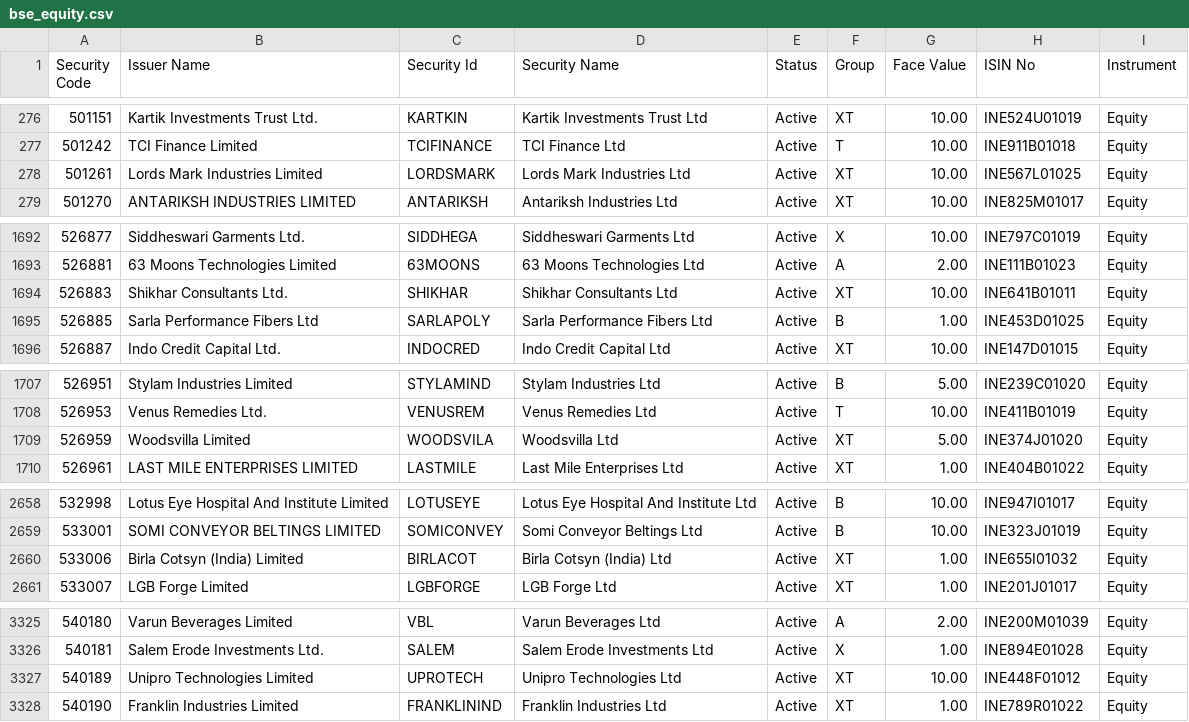
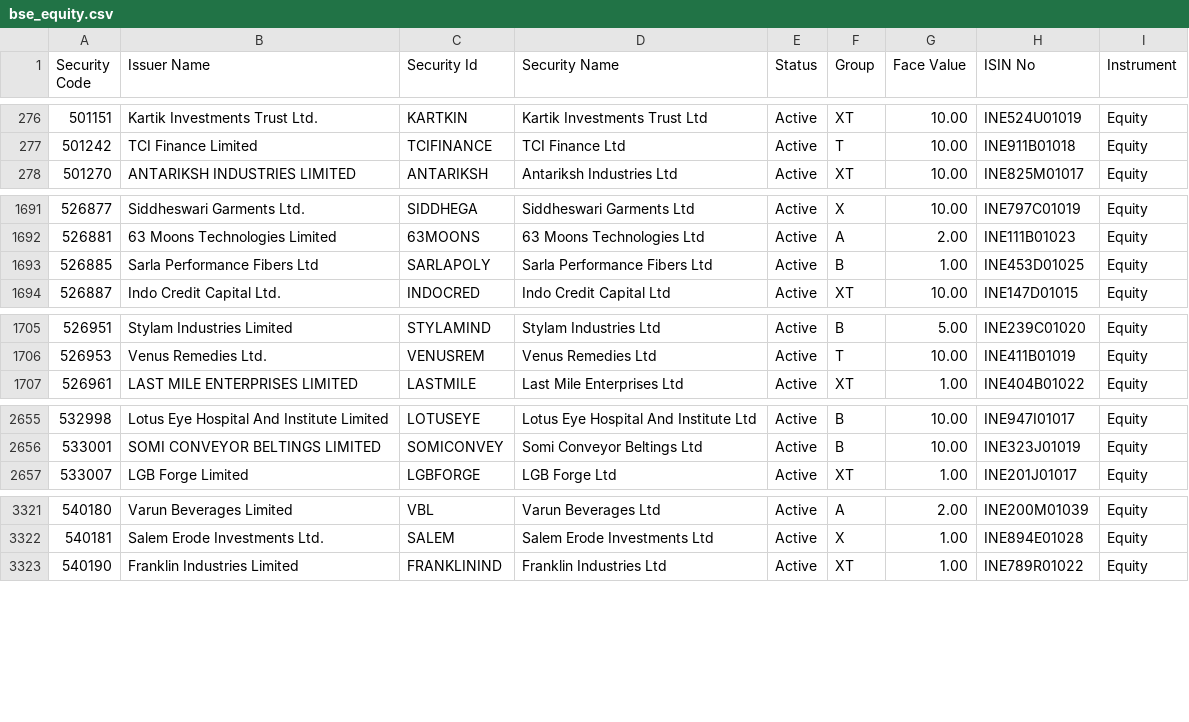
Before and after one commit to riyazpanarwala/riyaz-stocks-chart, a CSV file: public/bse_equity.csv, drawn as a sheet; only a part is shown, gaps mark what is left out; removed rows and columns are numbered as before the commit, all else as after; the diff covers the shown part only; the diff names each change by its address in the sheet, - before the commit and + after, or states it on an @@ line.

Commit message:
nse and bse list updated

```diff
--- a/public/bse_equity.csv
+++ b/public/bse_equity.csv
-row 278: 501261 | Lords Mark Industries Limited | LORDSMARK | Lords Mark Industries Ltd | Active | XT | 10.00 | INE567L01025 | Equity
-row 1694: 526883 | Shikhar Consultants Ltd. | SHIKHAR | Shikhar Consultants Ltd | Active | XT | 10.00 | INE641B01011 | Equity
-row 1709: 526959 | Woodsvilla Limited | WOODSVILA | Woodsvilla Ltd | Active | XT | 5.00 | INE374J01020 | Equity
-row 2660: 533006 | Birla Cotsyn (India) Limited | BIRLACOT | Birla Cotsyn (India) Ltd | Active | XT | 1.00 | INE655I01032 | Equity
-row 3327: 540189 | Unipro Technologies Limited | UPROTECH | Unipro Technologies Ltd | Active | XT | 10.00 | INE448F01012 | Equity
```
Also changed, not shown: 1 added row and 7 edited cells elsewhere in this file, public/nse_equity.csv.
